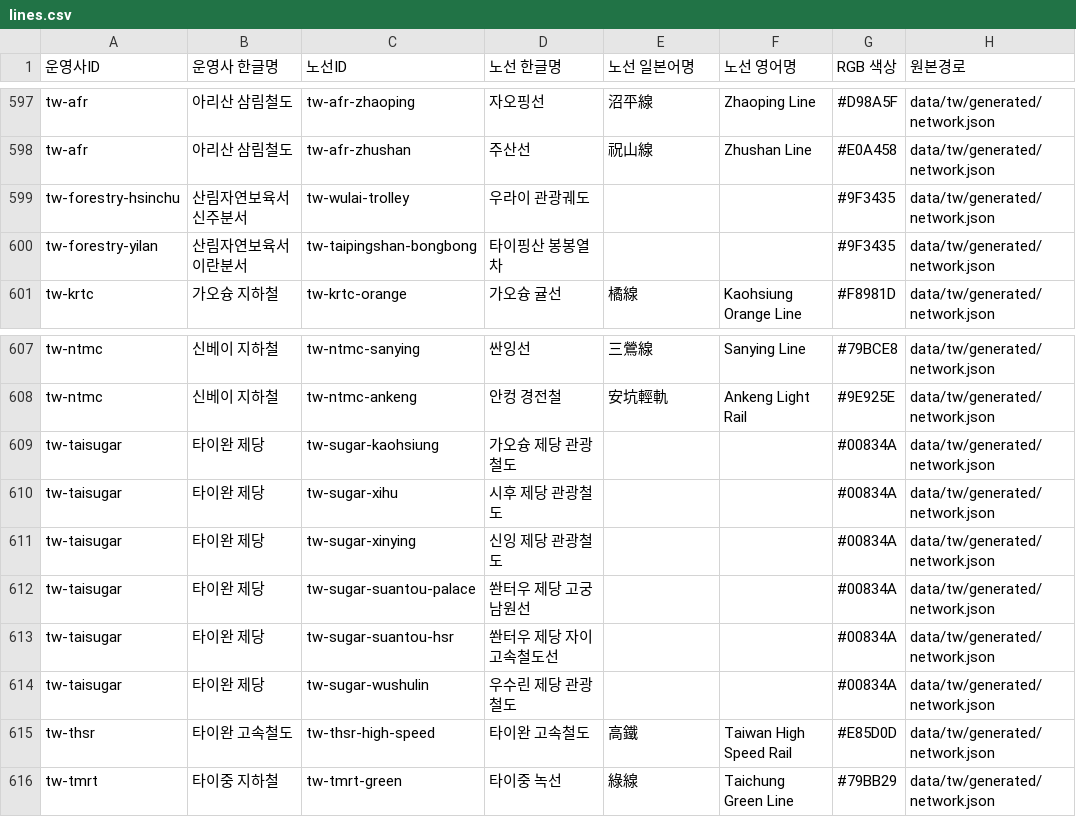
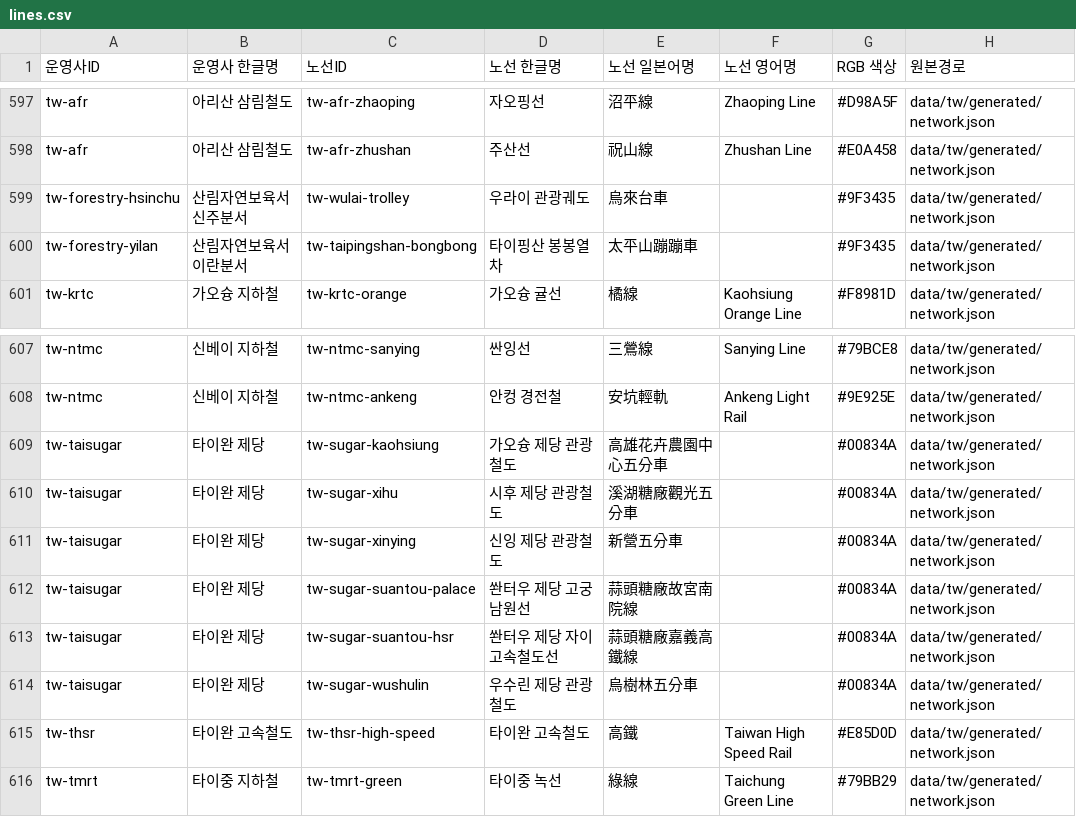
Before and after one commit to s3h0726/SUBTYPE, a CSV file: reports/korean-names/lines.csv, drawn as a sheet; only a part is shown, gaps mark what is left out.

```diff
--- a/reports/korean-names/lines.csv
+++ b/reports/korean-names/lines.csv
@@ -598,4 +598,4 @@
 "tw-afr","아리산 삼림철도","tw-afr-zhushan","주산선","祝山線","Zhushan Line","#E0A458","data/tw/generated/network.json"
-"tw-forestry-hsinchu","산림자연보육서 신주분서","tw-wulai-trolley","우라이 관광궤도","","","#9F3435","data/tw/generated/network.json"
-"tw-forestry-yilan","산림자연보육서 이란분서","tw-taipingshan-bongbong","타이핑산 봉봉열차","","","#9F3435","data/tw/generated/network.json"
+"tw-forestry-hsinchu","산림자연보육서 신주분서","tw-wulai-trolley","우라이 관광궤도","烏來台車","","#9F3435","data/tw/generated/network.json"
+"tw-forestry-yilan","산림자연보육서 이란분서","tw-taipingshan-bongbong","타이핑산 봉봉열차","太平山蹦蹦車","","#9F3435","data/tw/generated/network.json"
 "tw-krtc","가오슝 지하철","tw-krtc-orange","가오슝 귤선","橘線","Kaohsiung Orange Line","#F8981D","data/tw/generated/network.json"
@@ -608,8 +608,8 @@
 "tw-ntmc","신베이 지하철","tw-ntmc-ankeng","안컹 경전철","安坑輕軌","Ankeng Light Rail","#9E925E","data/tw/generated/network.json"
-"tw-taisugar","타이완 제당","tw-sugar-kaohsiung","가오슝 제당 관광철도","","","#00834A","data/tw/generated/network.json"
-"tw-taisugar","타이완 제당","tw-sugar-xihu","시후 제당 관광철도","","","#00834A","data/tw/generated/network.json"
-"tw-taisugar","타이완 제당","tw-sugar-xinying","신잉 제당 관광철도","","","#00834A","data/tw/generated/network.json"
-"tw-taisugar","타이완 제당","tw-sugar-suantou-palace","쏸터우 제당 고궁 남원선","","","#00834A","data/tw/generated/network.json"
-"tw-taisugar","타이완 제당","tw-sugar-suantou-hsr","쏸터우 제당 자이 고속철도선","","","#00834A","data/tw/generated/network.json"
-"tw-taisugar","타이완 제당","tw-sugar-wushulin","우수린 제당 관광철도","","","#00834A","data/tw/generated/network.json"
+"tw-taisugar","타이완 제당","tw-sugar-kaohsiung","가오슝 제당 관광철도","高雄花卉農園中心五分車","","#00834A","data/tw/generated/network.json"
+"tw-taisugar","타이완 제당","tw-sugar-xihu","시후 제당 관광철도","溪湖糖廠觀光五分車","","#00834A","data/tw/generated/network.json"
+"tw-taisugar","타이완 제당","tw-sugar-xinying","신잉 제당 관광철도","新營五分車","","#00834A","data/tw/generated/network.json"
+"tw-taisugar","타이완 제당","tw-sugar-suantou-palace","쏸터우 제당 고궁 남원선","蒜頭糖廠故宮南院線","","#00834A","data/tw/generated/network.json"
+"tw-taisugar","타이완 제당","tw-sugar-suantou-hsr","쏸터우 제당 자이 고속철도선","蒜頭糖廠嘉義高鐵線","","#00834A","data/tw/generated/network.json"
+"tw-taisugar","타이완 제당","tw-sugar-wushulin","우수린 제당 관광철도","烏樹林五分車","","#00834A","data/tw/generated/network.json"
 "tw-thsr","타이완 고속철도","tw-thsr-high-speed","타이완 고속철도","高鐵","Taiwan High Speed Rail","#E85D0D","data/tw/generated/network.json"
```
